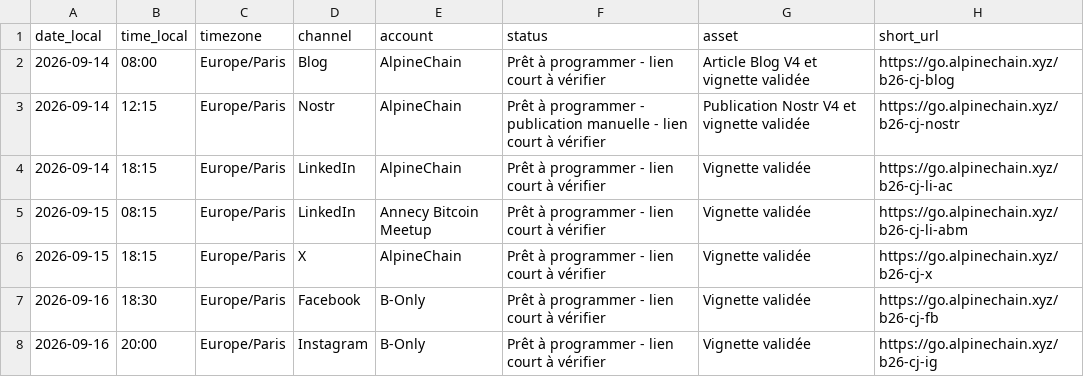
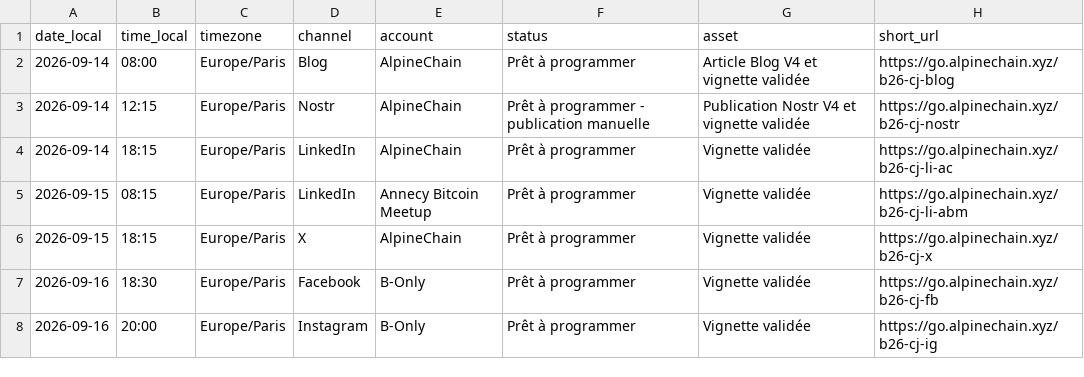
Before and after one commit to Alpinechain/Alpinechain_Association, a CSV file: projects/b-only/campaigns/christine-jeanneaux/calendrier-diffusion-v1.csv, drawn as a sheet.

Commit message:
B-Only: confirmer les liens Christine Jeanneaux

```diff
--- a/projects/b-only/campaigns/christine-jeanneaux/calendrier-diffusion-v1.csv
+++ b/projects/b-only/campaigns/christine-jeanneaux/calendrier-diffusion-v1.csv
@@ -1,8 +1,8 @@
 date_local,time_local,timezone,channel,account,status,asset,short_url
-2026-09-14,08:00,Europe/Paris,Blog,AlpineChain,Prêt à programmer - lien court à vérifier,Article Blog V4 et vignette validée,https://go.alpinechain.xyz/b26-cj-blog
-2026-09-14,12:15,Europe/Paris,Nostr,AlpineChain,Prêt à programmer - publication manuelle - lien court à vérifier,Publication Nostr V4 et vignette validée,https://go.alpinechain.xyz/b26-cj-nostr
-2026-09-14,18:15,Europe/Paris,LinkedIn,AlpineChain,Prêt à programmer - lien court à vérifier,Vignette validée,https://go.alpinechain.xyz/b26-cj-li-ac
-2026-09-15,08:15,Europe/Paris,LinkedIn,Annecy Bitcoin Meetup,Prêt à programmer - lien court à vérifier,Vignette validée,https://go.alpinechain.xyz/b26-cj-li-abm
-2026-09-15,18:15,Europe/Paris,X,AlpineChain,Prêt à programmer - lien court à vérifier,Vignette validée,https://go.alpinechain.xyz/b26-cj-x
-2026-09-16,18:30,Europe/Paris,Facebook,B-Only,Prêt à programmer - lien court à vérifier,Vignette validée,https://go.alpinechain.xyz/b26-cj-fb
-2026-09-16,20:00,Europe/Paris,Instagram,B-Only,Prêt à programmer - lien court à vérifier,Vignette validée,https://go.alpinechain.xyz/b26-cj-ig
+2026-09-14,08:00,Europe/Paris,Blog,AlpineChain,Prêt à programmer,Article Blog V4 et vignette validée,https://go.alpinechain.xyz/b26-cj-blog
+2026-09-14,12:15,Europe/Paris,Nostr,AlpineChain,Prêt à programmer - publication manuelle,Publication Nostr V4 et vignette validée,https://go.alpinechain.xyz/b26-cj-nostr
+2026-09-14,18:15,Europe/Paris,LinkedIn,AlpineChain,Prêt à programmer,Vignette validée,https://go.alpinechain.xyz/b26-cj-li-ac
+2026-09-15,08:15,Europe/Paris,LinkedIn,Annecy Bitcoin Meetup,Prêt à programmer,Vignette validée,https://go.alpinechain.xyz/b26-cj-li-abm
+2026-09-15,18:15,Europe/Paris,X,AlpineChain,Prêt à programmer,Vignette validée,https://go.alpinechain.xyz/b26-cj-x
+2026-09-16,18:30,Europe/Paris,Facebook,B-Only,Prêt à programmer,Vignette validée,https://go.alpinechain.xyz/b26-cj-fb
+2026-09-16,20:00,Europe/Paris,Instagram,B-Only,Prêt à programmer,Vignette validée,https://go.alpinechain.xyz/b26-cj-ig
```
Also changed, not shown: 1 other file.
